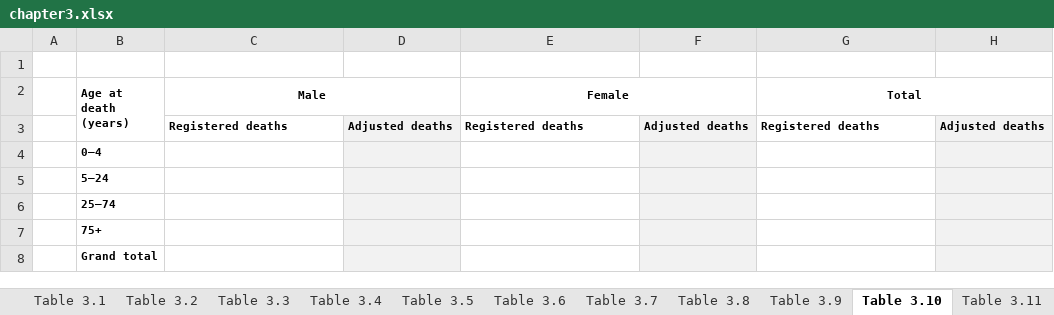
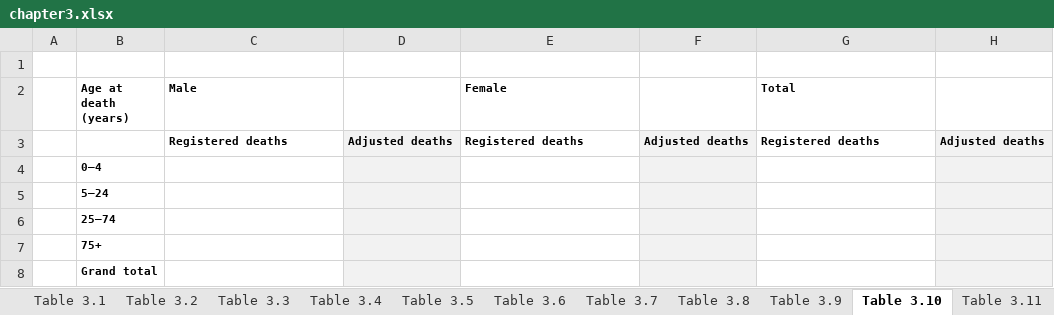
Before and after one commit to beardl-uneca/crvs_report, an Excel workbook: templates/chapter3.xlsx, sheet Table 3.10, drawn as a sheet; values as stored, in another font and other column widths than the file's, no borders; the diff names each change by its address in the sheet, - before the commit and + after, or states it on an @@ line.

```diff
--- a/templates/chapter3.xlsx (sheet Table 3.10)
+++ b/templates/chapter3.xlsx (sheet Table 3.10)
-B2:B3 merged
-C2 alignment: center
+C2 alignment: left
-C2:D2 merged
-E2 alignment: center
+E2 alignment: left
-E2:F2 merged
-G2 alignment: center
+G2 alignment: left
-G2:H2 merged
```
Also changed, not shown: sheet Table 3.8, sheet Table 3.9, sheet Table 3.12, sheet Table 3.4, sheet Table 3.7, sheet Table 3.6, 5 more sheets, 3 other files.
